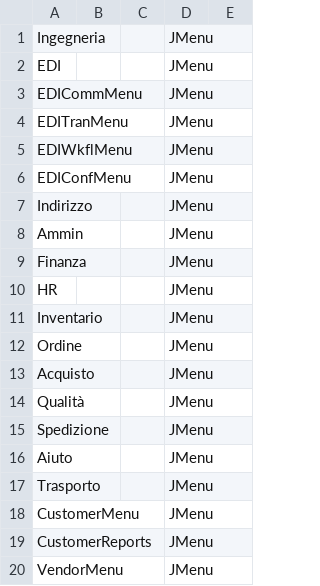
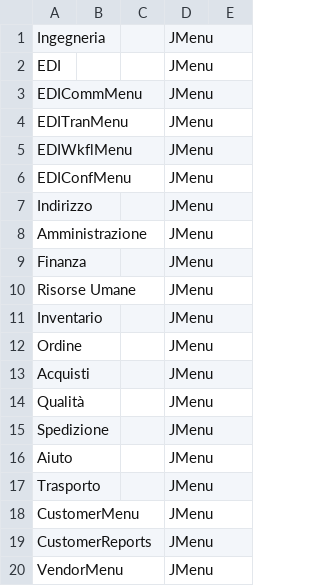
Before and after one commit to karandhot/blueseer, a CSV file: sf/data/it/menumstr.csv, drawn as a sheet; only a part is shown.

```diff
--- a/sf/data/it/menumstr.csv
+++ b/sf/data/it/menumstr.csv
@@ -7,8 +7,8 @@ EDIConfMenu,,,JMenu,
 Indirizzo,,,JMenu,
-Ammin,,,JMenu,
+Amministrazione,,,JMenu,
 Finanza,,,JMenu,
-HR,,,JMenu,
+Risorse Umane,,,JMenu,
 Inventario,,,JMenu,
 Ordine,,,JMenu,
-Acquisto,,,JMenu,
+Acquisti,,,JMenu,
 Qualità,,,JMenu,
```
Also changed, not shown: sf/data/it/menutree.csv, 5 other files.
